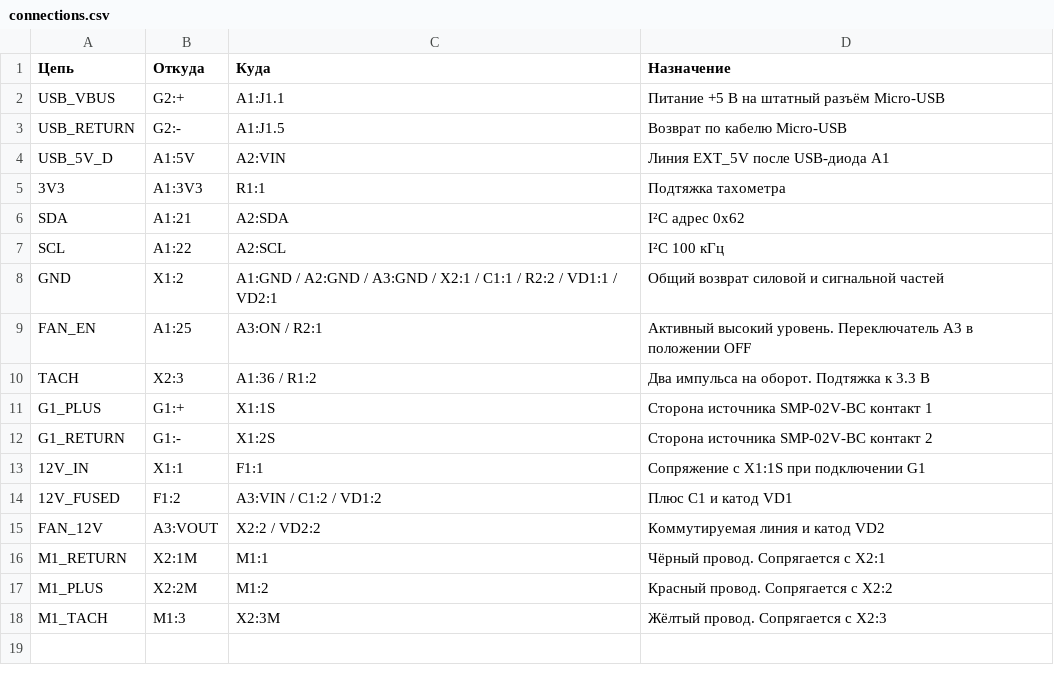
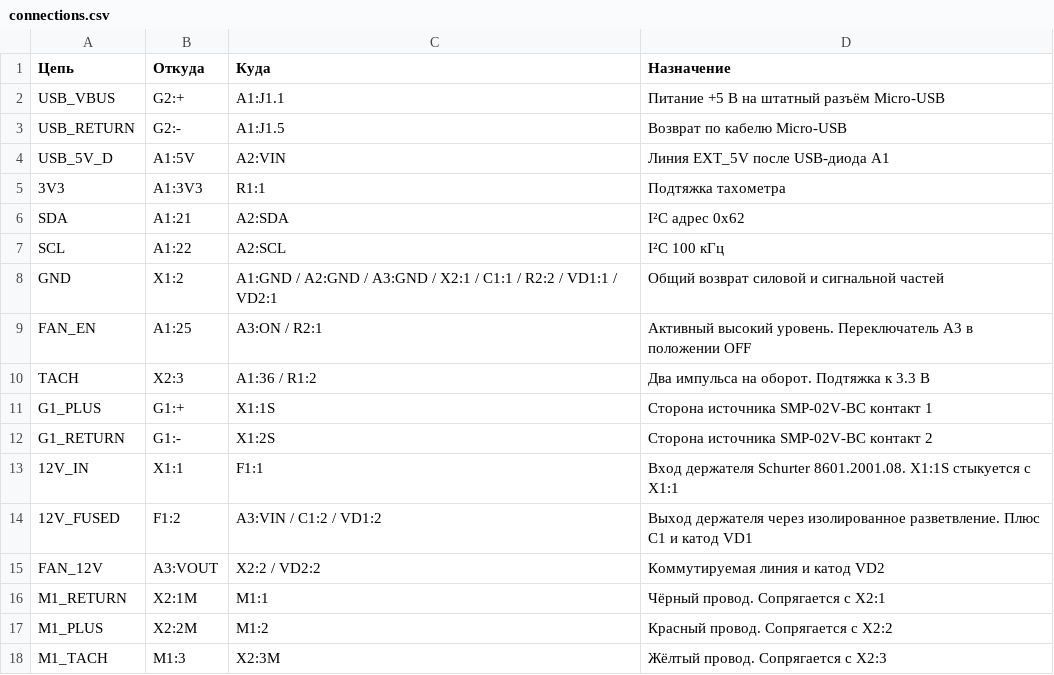
Before and after one commit to Garun-mp4/SAPR-Course-Project, a CSV file: hardware/connections.csv, drawn as a sheet.

```diff
--- a/hardware/connections.csv
+++ b/hardware/connections.csv
@@ -12,4 +12,4 @@ G1_PLUS,G1:+,X1:1S,Сторона источника SMP-02V-BC контакт 1
 G1_RETURN,G1:-,X1:2S,Сторона источника SMP-02V-BC контакт 2
-12V_IN,X1:1,F1:1,Сопряжение с X1:1S при подключении G1
-12V_FUSED,F1:2,A3:VIN / C1:2 / VD1:2,Плюс C1 и катод VD1
+12V_IN,X1:1,F1:1,Вход держателя Schurter 8601.2001.08. X1:1S стыкуется с X1:1
+12V_FUSED,F1:2,A3:VIN / C1:2 / VD1:2,Выход держателя через изолированное разветвление. Плюс C1 и катод VD1
 FAN_12V,A3:VOUT,X2:2 / VD2:2,Коммутируемая линия и катод VD2
```
Also changed, not shown: hardware/bom.csv, 26 other files.
